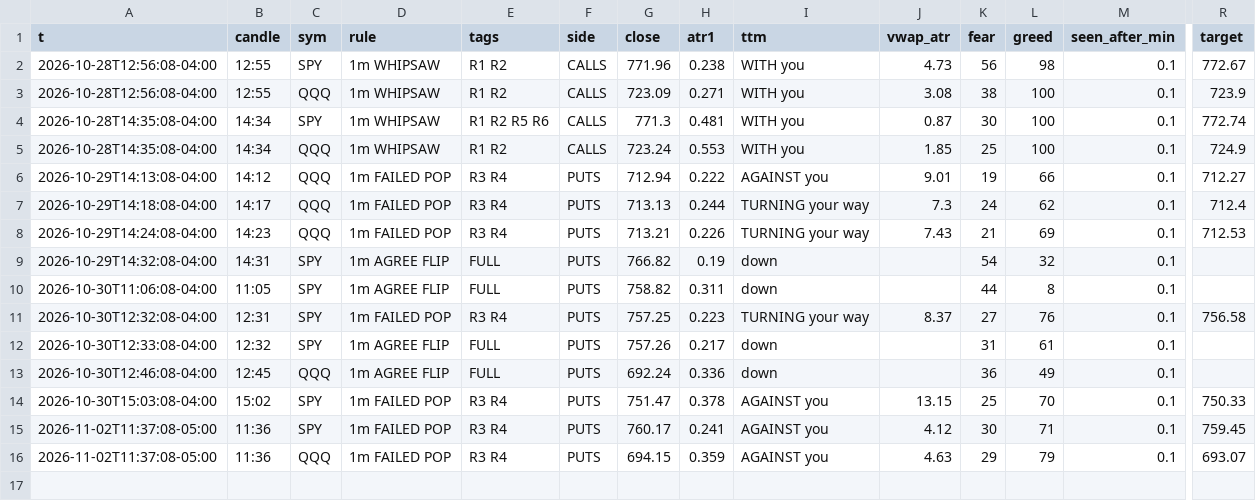
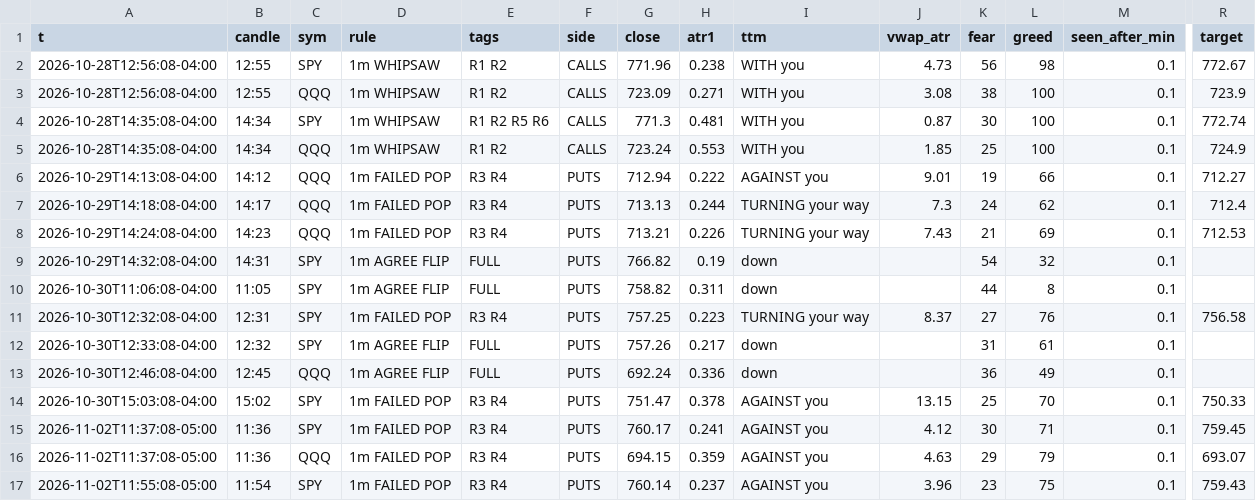
Before and after one commit to jnewsom188327/stoch-bot, a CSV file: gex_rules.csv, drawn as a sheet; only a part is shown, gaps mark what is left out; rows hold the shown columns only; the diff names each change by its address in the sheet, - before the commit and + after, or states it on an @@ line.

```diff
--- a/gex_rules.csv
+++ b/gex_rules.csv
+row 17: 2026-11-02T11:55:08-05:00 | 11:54 | SPY | 1m FAILED POP | R3 R4 | PUTS | 760.14 | 0.237 | AGAINST you | 3.96 | 23 | 75 | 0.1 | 759.43
```
Also changed, not shown: 4 other files.
